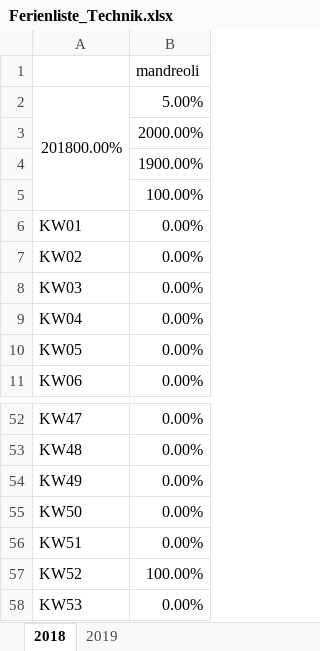
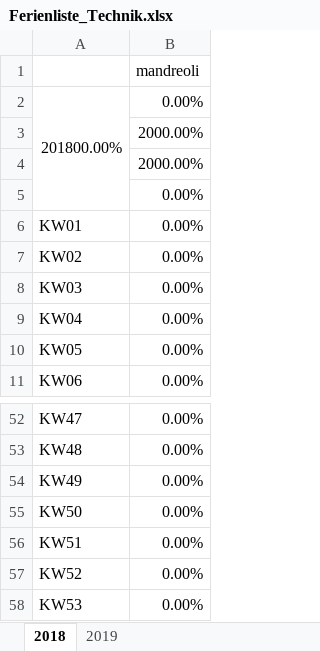
Before and after one commit to fdendorfer/TimeManager, an Excel workbook: Ferienliste_Technik.xlsx, sheet 2018, drawn as a sheet; only a part is shown, gaps mark what is left out; values as stored, in another font and other column widths than the file's, no borders; the diff names each change by its address in the sheet, - before the commit and + after, or states it on an @@ line.

```diff
--- a/Ferienliste_Technik.xlsx (sheet 2018)
+++ b/Ferienliste_Technik.xlsx (sheet 2018)
-B2: 5.00%
+B2: 0.00%
-B4: 1900.00%
+B4: 2000.00%
-B5: 100.00%
+B5: 0.00%
-B57: 100.00%
+B57: 0.00%
```
Also changed, not shown: Überzeitkontrolle_Technik.xlsx, 15 other files.
